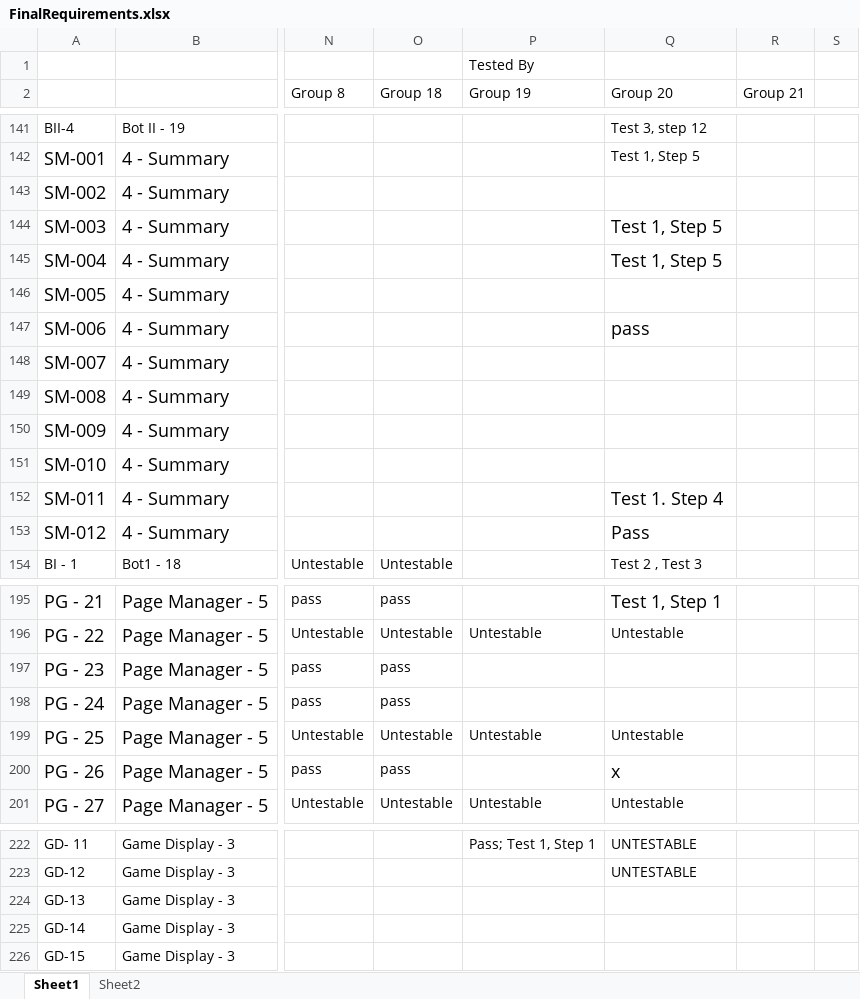
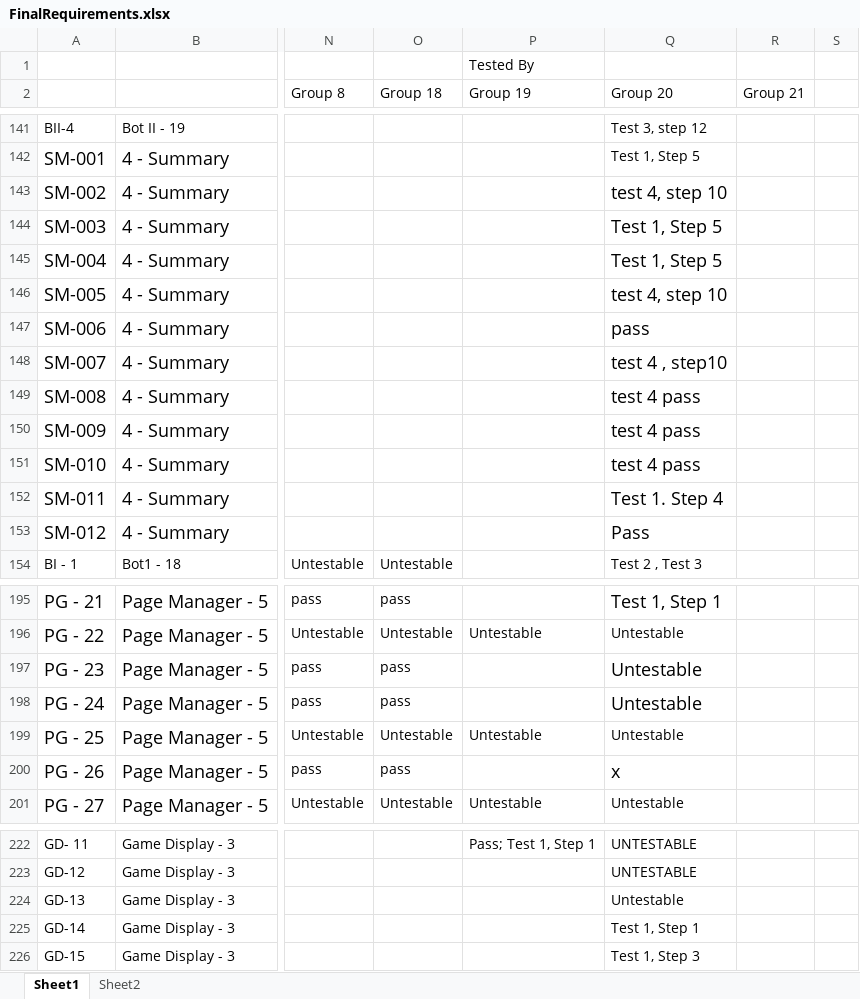
Before and after one commit to utastudents/cse3310-sp25-004, an Excel workbook: FinalRequirements/FinalRequirements.xlsx, sheet Sheet1, drawn as a sheet; only a part is shown, gaps mark what is left out; values as stored, in another font and other column widths than the file's, no borders; the diff covers the shown part only; the diff names each change by its address in the sheet, - before the commit and + after, or states it on an @@ line.

```diff
--- a/FinalRequirements/FinalRequirements.xlsx (sheet Sheet1)
+++ b/FinalRequirements/FinalRequirements.xlsx (sheet Sheet1)
-Q143 (Group 20): (empty)
+Q143 (Group 20): test 4, step 10
-Q146 (Group 20): (empty)
+Q146 (Group 20): test 4, step 10
-Q148 (Group 20): (empty)
+Q148 (Group 20): test 4 , step10
-Q149:Q151 (Group 20): (empty)
+Q149:Q151 (Group 20): test 4 pass
-Q197:Q198 (Group 20): (empty)
+Q197:Q198 (Group 20): Untestable
-Q224 (Group 20): (empty)
+Q224 (Group 20): Untestable
-Q225 (Group 20): (empty)
+Q225 (Group 20): Test 1, Step 1
-Q226 (Group 20): (empty)
+Q226 (Group 20): Test 1, Step 3
```
Also changed, not shown: 21 edited cells elsewhere in this sheet.
